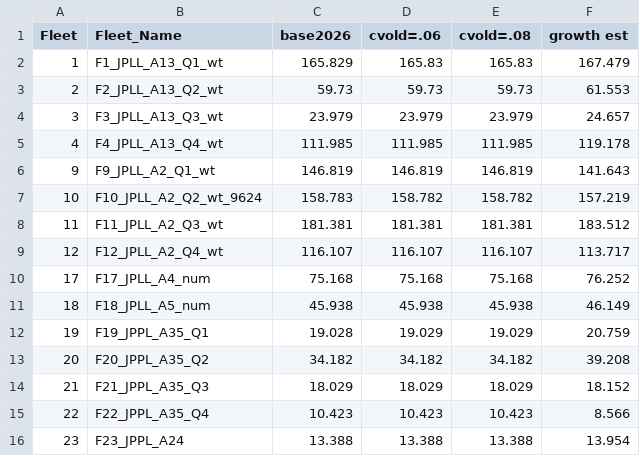
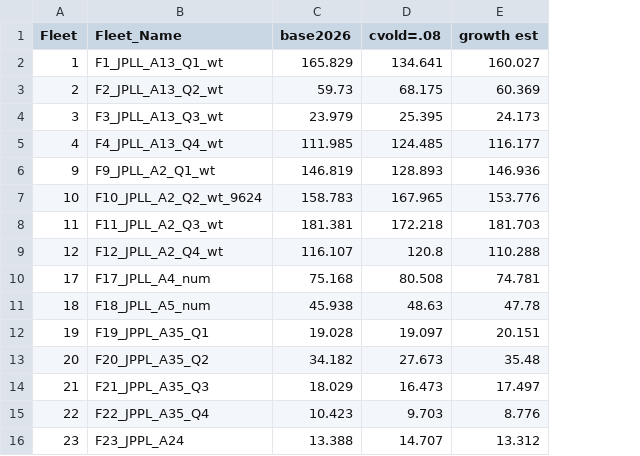
Before and after one commit to peterkuriyama-NOAA/albacore2026, a CSV file: figs/sens3_growth/mean_effN.csv, drawn as a sheet; only a part is shown; removed rows and columns are numbered as before the commit, all else as after; the diff covers the shown part only; the diff names each change by its address in the sheet, - before the commit and + after, or states it on an @@ line.

```diff
--- a/figs/sens3_growth/mean_effN.csv
+++ b/figs/sens3_growth/mean_effN.csv
-column D (cvold=.06), rows 2-16: 165.83 | 59.73 | 23.979 | 111.985 | 146.819 | 158.782 | 181.381 | 116.107 | 75.168 | 45.938 | 19.029 | 34.182 | 18.029 | 10.423 | 13.388
-D2 (cvold=.08): 165.83
+D2 (cvold=.08): 134.641
-E2 (growth est): 167.479
+E2 (growth est): 160.027
-D3 (cvold=.08): 59.73
+D3 (cvold=.08): 68.175
-E3 (growth est): 61.553
+E3 (growth est): 60.369
-D4 (cvold=.08): 23.979
+D4 (cvold=.08): 25.395
-E4 (growth est): 24.657
+E4 (growth est): 24.173
-D5 (cvold=.08): 111.985
+D5 (cvold=.08): 124.485
-E5 (growth est): 119.178
+E5 (growth est): 116.177
-D6 (cvold=.08): 146.819
+D6 (cvold=.08): 128.893
-E6 (growth est): 141.643
+E6 (growth est): 146.936
-D7 (cvold=.08): 158.782
+D7 (cvold=.08): 167.965
-E7 (growth est): 157.219
+E7 (growth est): 153.776
-D8 (cvold=.08): 181.381
+D8 (cvold=.08): 172.218
-E8 (growth est): 183.512
+E8 (growth est): 181.703
-D9 (cvold=.08): 116.107
+D9 (cvold=.08): 120.8
-E9 (growth est): 113.717
+E9 (growth est): 110.288
-D10 (cvold=.08): 75.168
+D10 (cvold=.08): 80.508
-E10 (growth est): 76.252
+E10 (growth est): 74.781
-D11 (cvold=.08): 45.938
+D11 (cvold=.08): 48.63
-E11 (growth est): 46.149
+E11 (growth est): 47.78
-D12 (cvold=.08): 19.029
+D12 (cvold=.08): 19.097
-E12 (growth est): 20.759
+E12 (growth est): 20.151
-D13 (cvold=.08): 34.182
+D13 (cvold=.08): 27.673
-E13 (growth est): 39.208
+E13 (growth est): 35.48
-D14 (cvold=.08): 18.029
+D14 (cvold=.08): 16.473
-E14 (growth est): 18.152
+E14 (growth est): 17.497
-D15 (cvold=.08): 10.423
+D15 (cvold=.08): 9.703
-E15 (growth est): 8.566
+E15 (growth est): 8.776
-D16 (cvold=.08): 13.388
+D16 (cvold=.08): 14.707
-E16 (growth est): 13.954
+E16 (growth est): 13.312
```
Also changed, not shown: 18 edited cells elsewhere in this file, figs/sens3_growth/effN.csv, figs/sens3_growth/nll_pars.csv, 37 other files.
